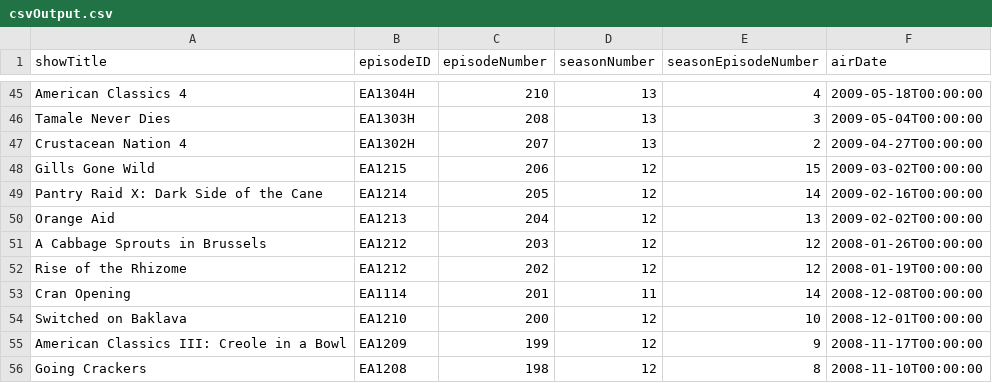
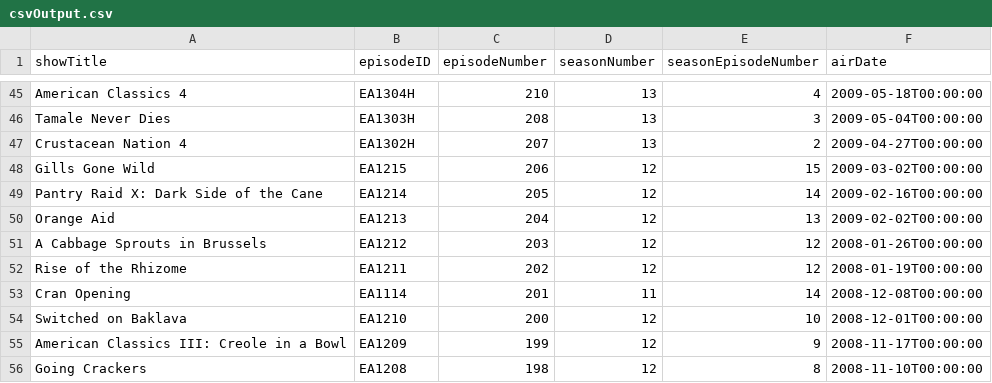
Before and after one commit to kartikadur/infoVizProject, a CSV file: DataCleaned/csvOutput.csv, drawn as a sheet; only a part is shown, gaps mark what is left out.

```diff
--- a/DataCleaned/csvOutput.csv
+++ b/DataCleaned/csvOutput.csv
@@ -51,3 +51,3 @@ Orange Aid,EA1213,204,12,13,2009-02-02T00:00:00
 A Cabbage Sprouts in Brussels,EA1212,203,12,12,2008-01-26T00:00:00
-Rise of the Rhizome,EA1212,202,12,12,2008-01-19T00:00:00
+Rise of the Rhizome,EA1211,202,12,12,2008-01-19T00:00:00
 Cran Opening,EA1114,201,11,14,2008-12-08T00:00:00
```
Also changed, not shown: Data/goodEatsMetadata.csv, 7 other files.
